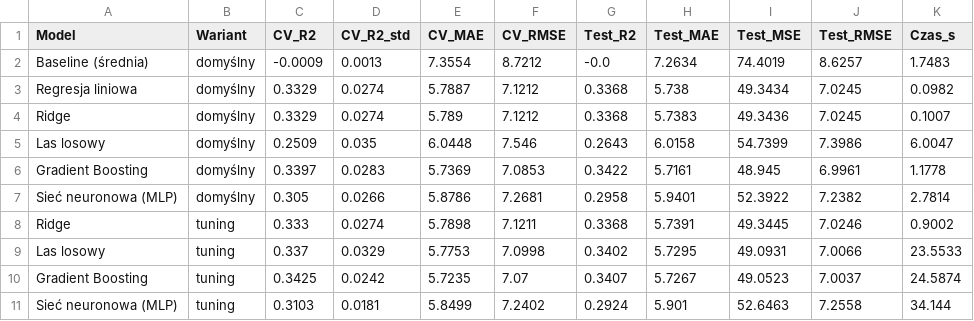
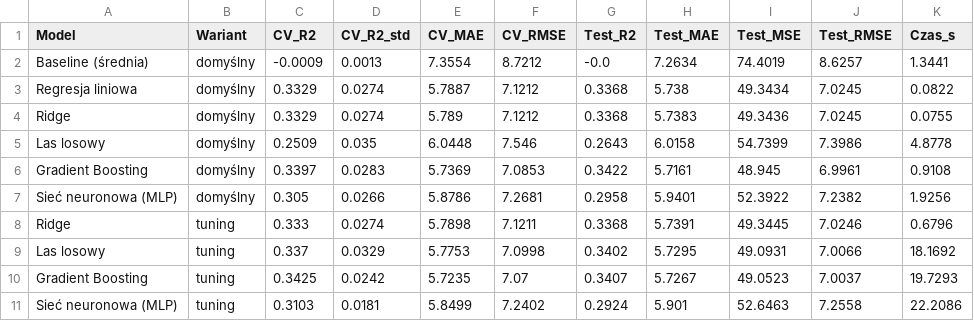
Before and after one commit to s28110/Lab-3_s28110, a CSV file: reports/model_results.csv, drawn as a sheet.

```diff
--- a/reports/model_results.csv
+++ b/reports/model_results.csv
@@ -1,11 +1,11 @@
 Model,Wariant,CV_R2,CV_R2_std,CV_MAE,CV_RMSE,Test_R2,Test_MAE,Test_MSE,Test_RMSE,Czas_s
-Baseline (średnia),domyślny,-0.0009,0.0013,7.3554,8.7212,-0.0,7.2634,74.4019,8.6257,1.7483
-Regresja liniowa,domyślny,0.3329,0.0274,5.7887,7.1212,0.3368,5.738,49.3434,7.0245,0.0982
-Ridge,domyślny,0.3329,0.0274,5.789,7.1212,0.3368,5.7383,49.3436,7.0245,0.1007
-Las losowy,domyślny,0.2509,0.035,6.0448,7.546,0.2643,6.0158,54.7399,7.3986,6.0047
-Gradient Boosting,domyślny,0.3397,0.0283,5.7369,7.0853,0.3422,5.7161,48.945,6.9961,1.1778
-Sieć neuronowa (MLP),domyślny,0.305,0.0266,5.8786,7.2681,0.2958,5.9401,52.3922,7.2382,2.7814
-Ridge,tuning,0.333,0.0274,5.7898,7.1211,0.3368,5.7391,49.3445,7.0246,0.9002
-Las losowy,tuning,0.337,0.0329,5.7753,7.0998,0.3402,5.7295,49.0931,7.0066,23.5533
-Gradient Boosting,tuning,0.3425,0.0242,5.7235,7.07,0.3407,5.7267,49.0523,7.0037,24.5874
-Sieć neuronowa (MLP),tuning,0.3103,0.0181,5.8499,7.2402,0.2924,5.901,52.6463,7.2558,34.144
+Baseline (średnia),domyślny,-0.0009,0.0013,7.3554,8.7212,-0.0,7.2634,74.4019,8.6257,1.3441
+Regresja liniowa,domyślny,0.3329,0.0274,5.7887,7.1212,0.3368,5.738,49.3434,7.0245,0.0822
+Ridge,domyślny,0.3329,0.0274,5.789,7.1212,0.3368,5.7383,49.3436,7.0245,0.0755
+Las losowy,domyślny,0.2509,0.035,6.0448,7.546,0.2643,6.0158,54.7399,7.3986,4.8778
+Gradient Boosting,domyślny,0.3397,0.0283,5.7369,7.0853,0.3422,5.7161,48.945,6.9961,0.9108
+Sieć neuronowa (MLP),domyślny,0.305,0.0266,5.8786,7.2681,0.2958,5.9401,52.3922,7.2382,1.9256
+Ridge,tuning,0.333,0.0274,5.7898,7.1211,0.3368,5.7391,49.3445,7.0246,0.6796
+Las losowy,tuning,0.337,0.0329,5.7753,7.0998,0.3402,5.7295,49.0931,7.0066,18.1692
+Gradient Boosting,tuning,0.3425,0.0242,5.7235,7.07,0.3407,5.7267,49.0523,7.0037,19.7293
+Sieć neuronowa (MLP),tuning,0.3103,0.0181,5.8499,7.2402,0.2924,5.901,52.6463,7.2558,22.2086
```
Also changed, not shown: 3 other files.
